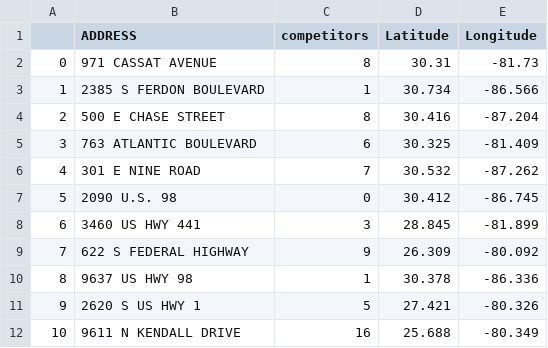
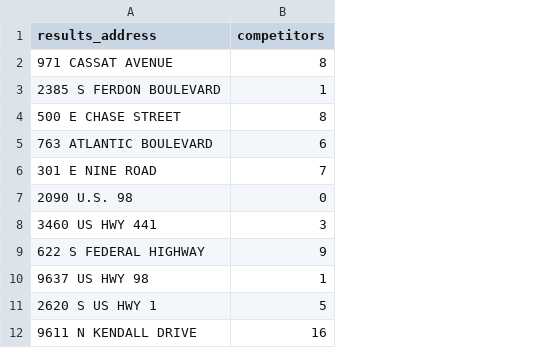
Before and after one commit to kayleepat/dispensary-tracker, a CSV file: results.csv, drawn as a sheet; only a part is shown; removed rows and columns are numbered as before the commit, all else as after; the diff names each change by its address in the sheet, - before the commit and + after, or states it on an @@ line.

```diff
--- a/results.csv
+++ b/results.csv
-column A, rows 2-12: 0 | 1 | 2 | 3 | 4 | 5 | 6 | 7 | 8 | 9 | 10
-column D (Latitude), rows 2-12: 30.31 | 30.734 | 30.416 | 30.325 | 30.532 | 30.412 | 28.845 | 26.309 | 30.378 | 27.421 | 25.688
-column E (Longitude), rows 2-12: -81.73 | -86.566 | -87.204 | -81.409 | -87.262 | -86.745 | -81.899 | -80.092 | -86.336 | -80.326 | -80.349
-A1: ADDRESS
+A1: results_address
```
Also changed, not shown: competitor_list.csv, 8 other files.
